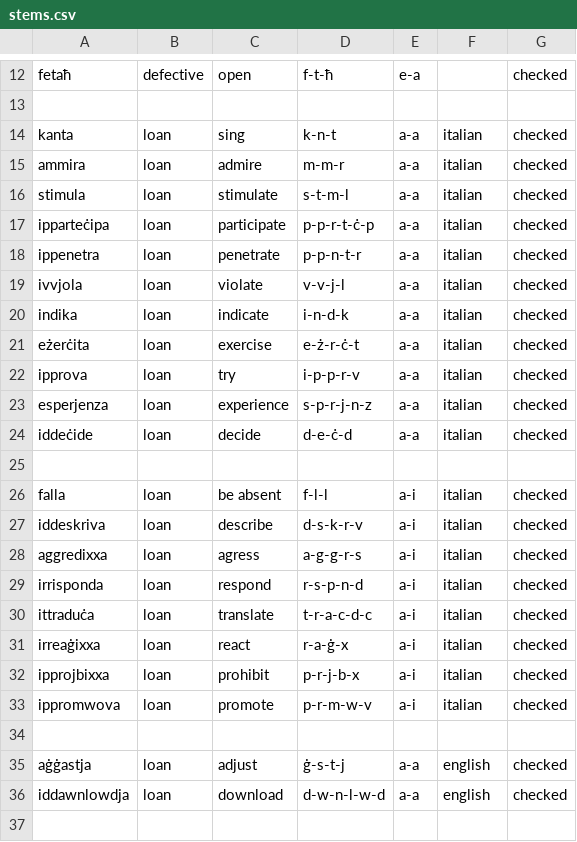
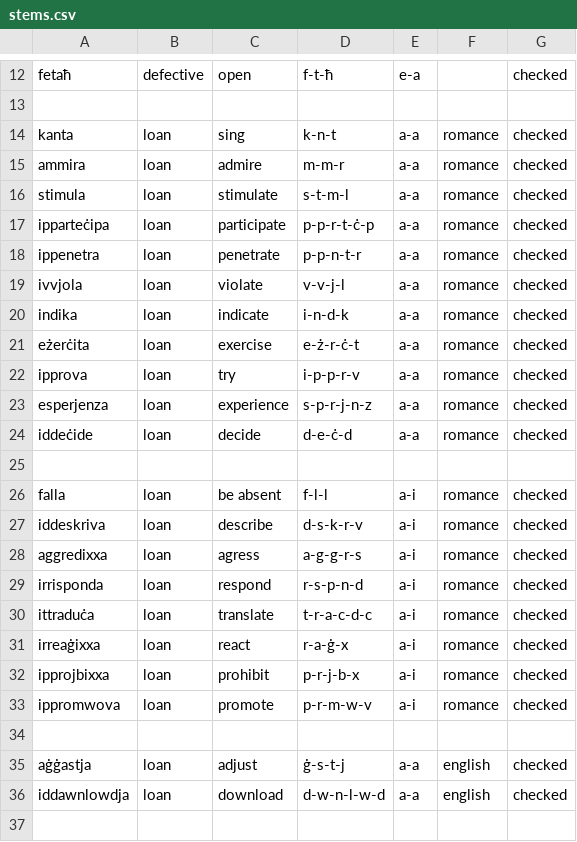
Before and after one commit to apertium/apertium-mlt-heb, a CSV file: dev/mt_verbs/stems.csv, drawn as a sheet; only a part is shown, gaps mark what is left out.

Commit message:
renaming loan_italian -> loan_romance

```diff
--- a/dev/mt_verbs/stems.csv
+++ b/dev/mt_verbs/stems.csv
@@ -13,22 +13,22 @@ fetaħ, defective, open, f-t-ħ, e-a, , checked
 
-kanta, loan, sing, k-n-t, a-a, italian, checked
-ammira, loan, admire, m-m-r, a-a, italian, checked
-stimula, loan, stimulate, s-t-m-l, a-a, italian, checked
-ipparteċipa, loan, participate, p-p-r-t-ċ-p, a-a, italian, checked
-ippenetra, loan, penetrate, p-p-n-t-r, a-a, italian, checked
-ivvjola, loan, violate, v-v-j-l, a-a, italian, checked
-indika, loan, indicate, i-n-d-k, a-a, italian, checked
-eżerċita, loan, exercise, e-ż-r-ċ-t, a-a, italian, checked
-ipprova, loan, try, i-p-p-r-v, a-a, italian, checked
-esperjenza, loan, experience, s-p-r-j-n-z, a-a, italian, checked
-iddeċide, loan, decide, d-e-ċ-d, a-a, italian, checked
+kanta, loan, sing, k-n-t, a-a, romance, checked
+ammira, loan, admire, m-m-r, a-a, romance, checked
+stimula, loan, stimulate, s-t-m-l, a-a, romance, checked
+ipparteċipa, loan, participate, p-p-r-t-ċ-p, a-a, romance, checked
+ippenetra, loan, penetrate, p-p-n-t-r, a-a, romance, checked
+ivvjola, loan, violate, v-v-j-l, a-a, romance, checked
+indika, loan, indicate, i-n-d-k, a-a, romance, checked
+eżerċita, loan, exercise, e-ż-r-ċ-t, a-a, romance, checked
+ipprova, loan, try, i-p-p-r-v, a-a, romance, checked
+esperjenza, loan, experience, s-p-r-j-n-z, a-a, romance, checked
+iddeċide, loan, decide, d-e-ċ-d, a-a, romance, checked
 
-falla, loan, be absent, f-l-l, a-i, italian, checked
-iddeskriva, loan, describe, d-s-k-r-v, a-i, italian, checked
-aggredixxa, loan, agress, a-g-g-r-s, a-i, italian, checked
-irrisponda, loan, respond, r-s-p-n-d, a-i, italian, checked
-ittraduċa, loan, translate, t-r-a-c-d-c, a-i, italian, checked
-irreaġixxa, loan, react, r-a-ġ-x, a-i, italian, checked
-ipprojbixxa, loan, prohibit, p-r-j-b-x, a-i, italian, checked
-ippromwova, loan, promote, p-r-m-w-v, a-i, italian, checked
+falla, loan, be absent, f-l-l, a-i, romance, checked
+iddeskriva, loan, describe, d-s-k-r-v, a-i, romance, checked
+aggredixxa, loan, agress, a-g-g-r-s, a-i, romance, checked
+irrisponda, loan, respond, r-s-p-n-d, a-i, romance, checked
+ittraduċa, loan, translate, t-r-a-c-d-c, a-i, romance, checked
+irreaġixxa, loan, react, r-a-ġ-x, a-i, romance, checked
+ipprojbixxa, loan, prohibit, p-r-j-b-x, a-i, romance, checked
+ippromwova, loan, promote, p-r-m-w-v, a-i, romance, checked
 
```
Also changed, not shown: 3 other files.
